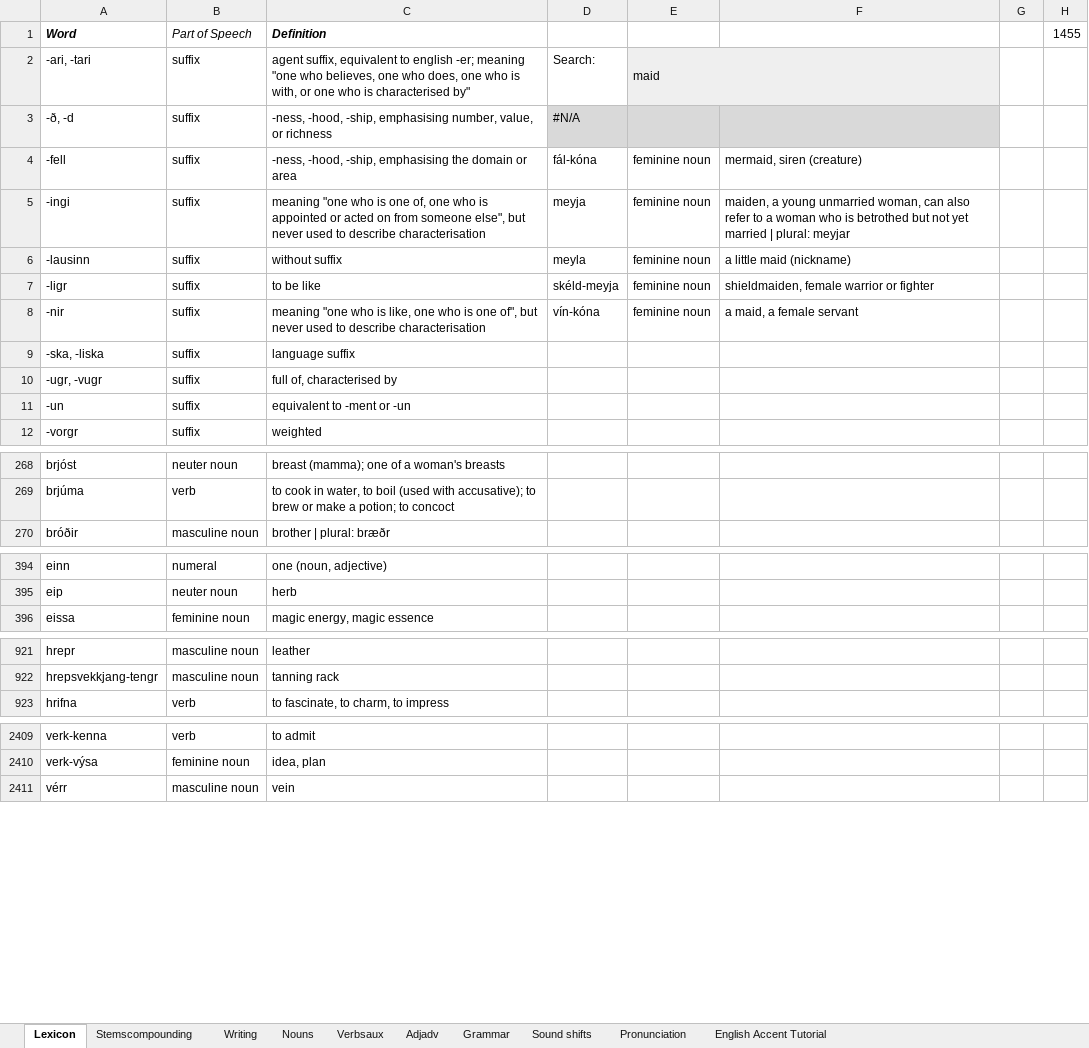
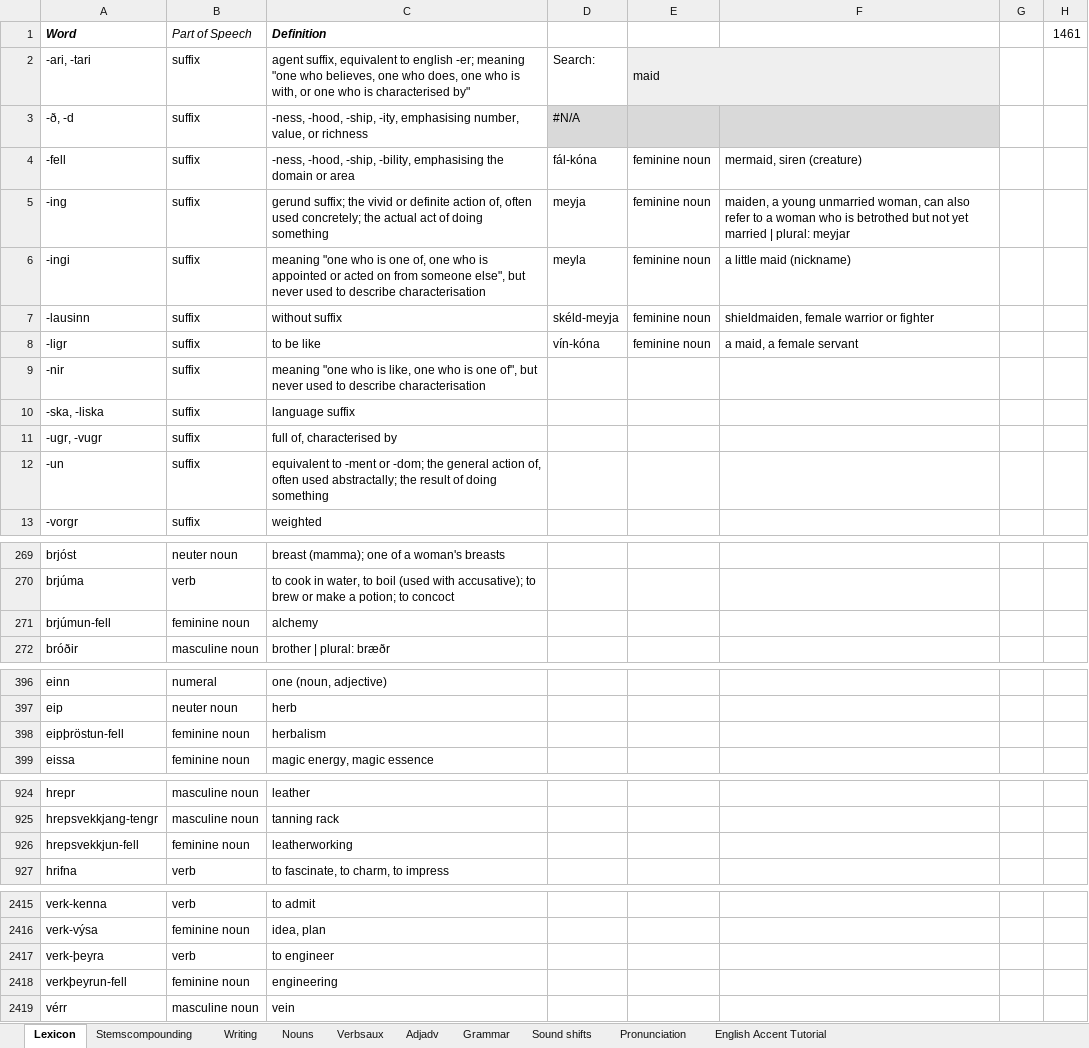
Before and after one commit to Oneo64/Aldraheimr, an Excel workbook: Literature/Languages/Oddarish.xlsx, sheet Lexicon, drawn as a sheet; only a part is shown, gaps mark what is left out; values as stored, in another font and other column widths than the file's, no borders; charts and pictures and table styles not drawn; addresses are those after the commit; the diff covers the shown part only; the diff names each change by its address in the sheet, - before the commit and + after, or states it on an @@ line.

Commit message:
Update Oddarish.xlsx

```diff
--- a/Literature/Languages/Oddarish.xlsx (sheet Lexicon)
+++ b/Literature/Languages/Oddarish.xlsx (sheet Lexicon)
-H1: 1455
+H1: 1461
-C3 (Definition): …-hood, -ship, emphasising number,…
+C3 (Definition): …-hood, -ship, -ity, emphasising number,…
-C4 (Definition): …-hood, -ship, emphasising the…
+C4 (Definition): …-hood, -ship, -bility, emphasising the…
+row 5: -ing | suffix | gerund suffix; the vivid or definite action of, often used concretely; the actual act of doing something | meyja | feminine noun | maiden, a young unmarried woman, can also refer to a woman who is betrothed but not yet married | plural: meyjar
-D6: meyja
+D6: meyla
-F6: maiden, a young unmarried woman, can also refer to a woman who is betrothed but not yet married | plural: meyjar
+F6: a little maid (nickname)
-D7: meyla
+D7: skéld-meyja
-F7: a little maid (nickname)
+F7: shieldmaiden, female warrior or fighter
-D8: skéld-meyja
+D8: vín-kóna
-F8: shieldmaiden, female warrior or fighter
+F8: a maid, a female servant
-D9: vín-kóna
+D9: (empty)
-E9: feminine noun
+E9: (empty)
-F9: a maid, a female servant
+F9: (empty)
-C12 (Definition): …-ment or -un
+C12 (Definition): …-ment or -dom; the general action of, often used abstractally; the result of doing something
+row 271: brjúmun-fell | feminine noun | alchemy
+row 398: eipþröstun-fell | feminine noun | herbalism
+row 926: hrepsvekkjun-fell | feminine noun | leatherworking
+row 2417: verk-þeyra | verb | to engineer
+row 2418: verkþeyrun-fell | feminine noun | engineering
```
Also changed, not shown: 2 added rows and 1 edited cell elsewhere in this sheet, formulas that keep their value.
